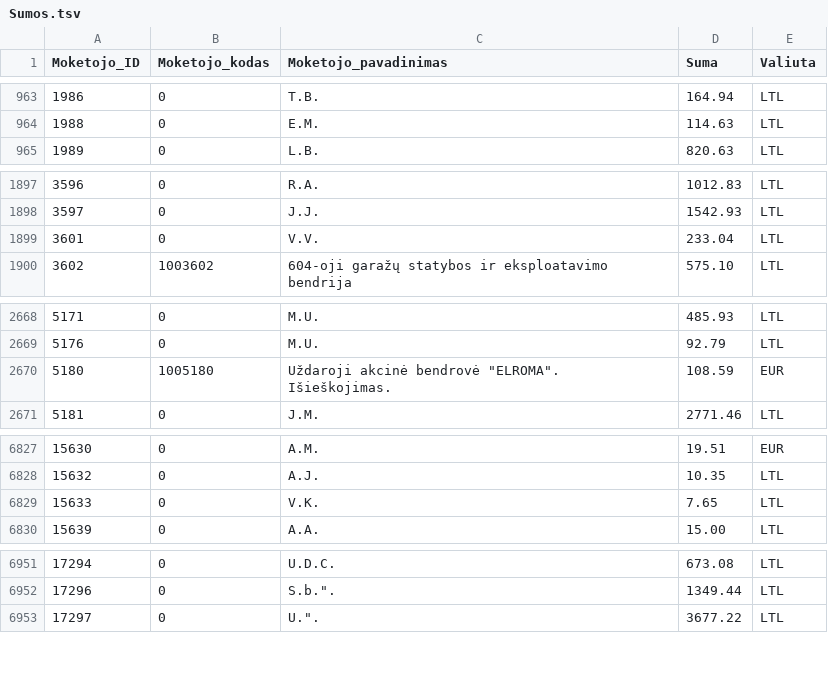
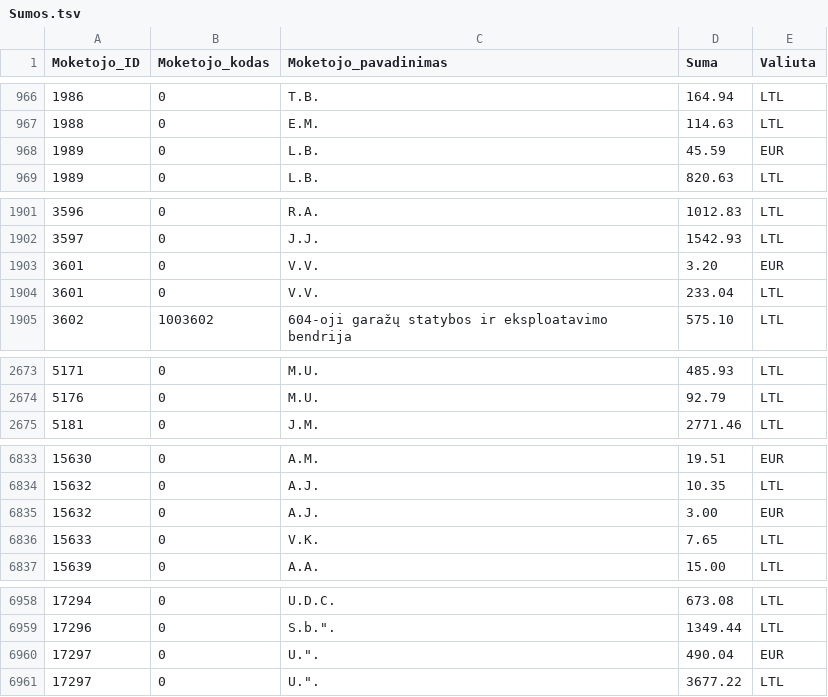
Before and after one commit to vilnius/zemesnuomossutartys, a TSV file: data/Sumos.tsv, drawn as a sheet; only a part is shown, gaps mark what is left out; removed rows and columns are numbered as before the commit, all else as after; the diff covers the shown part only; the diff names each change by its address in the sheet, - before the commit and + after, or states it on an @@ line.

```diff
--- a/data/Sumos.tsv
+++ b/data/Sumos.tsv
+row 968: 1989 | 0 | L.B. | 45.59 | EUR
+row 1903: 3601 | 0 | V.V. | 3.20 | EUR
-row 2670: 5180 | 1005180 | Uždaroji akcinė bendrovė "ELROMA". Išieškojimas. | 108.59 | EUR
+row 6835: 15632 | 0 | A.J. | 3.00 | EUR
+row 6960: 17297 | 0 | U.". | 490.04 | EUR
```
Also changed, not shown: 6 added rows and 3 edited cells elsewhere in this file.
